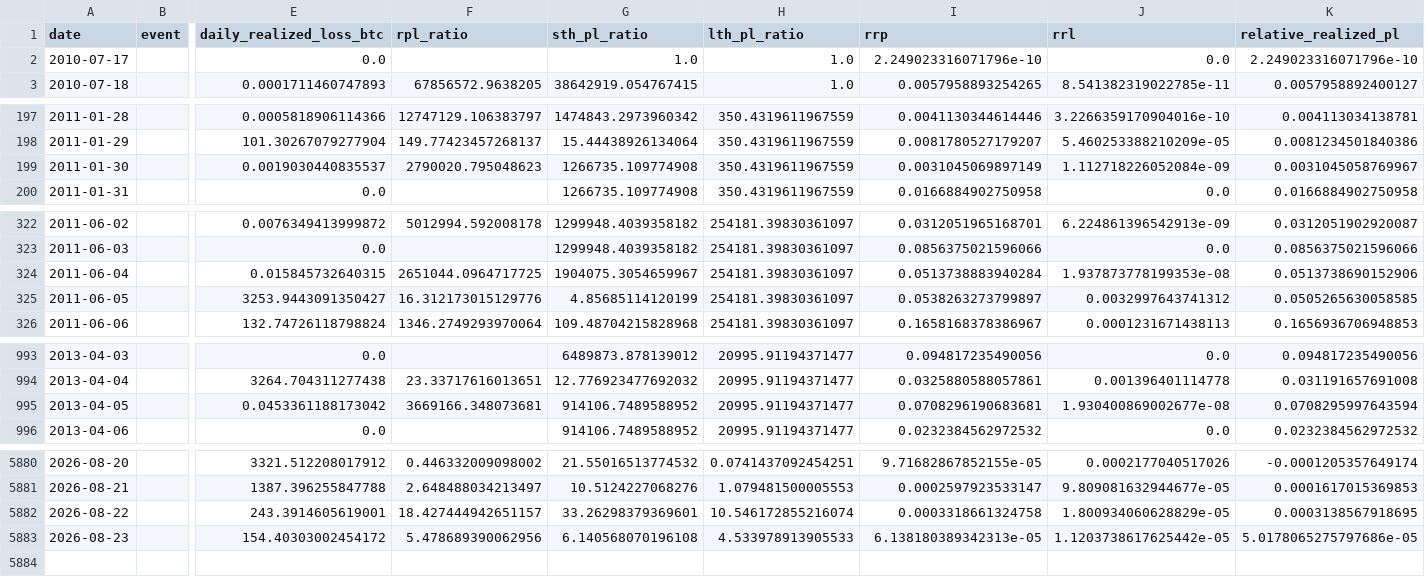
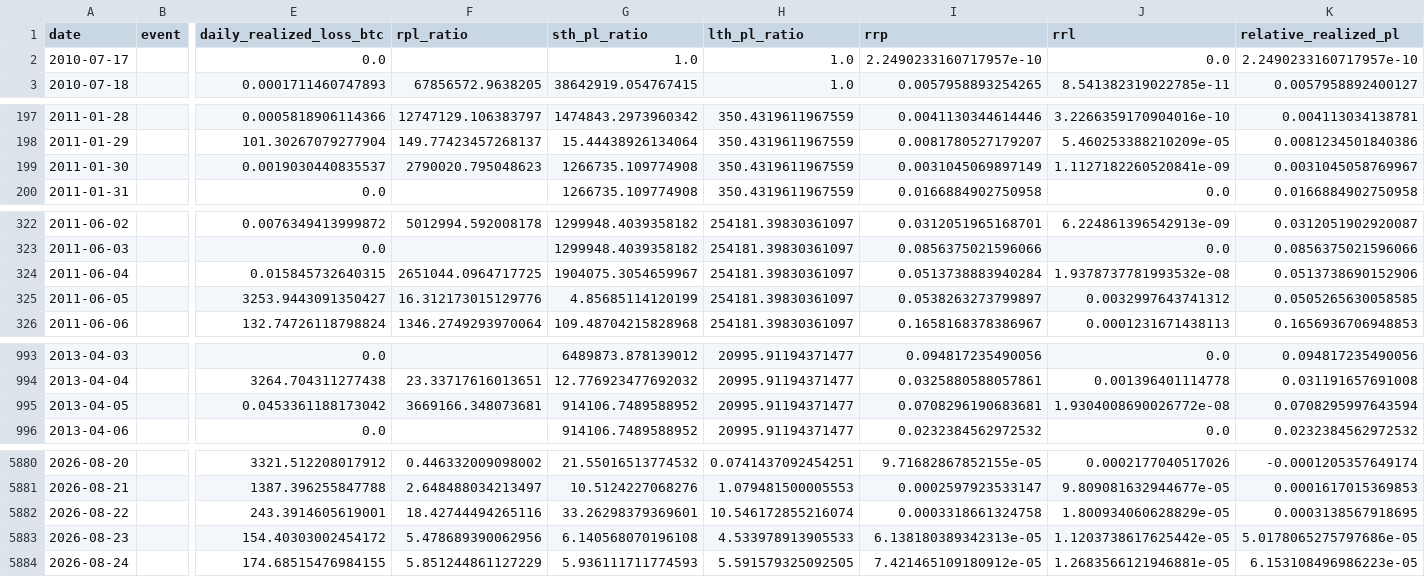
Before and after one commit to yudiyanto88/Onchain-Dashboard, a CSV file: data_pl_events.csv, drawn as a sheet; only a part is shown, gaps mark what is left out; rows hold the shown columns only; the diff covers the shown part only; the diff names each change by its address in the sheet, - before the commit and + after, or states it on an @@ line.

```diff
--- a/data_pl_events.csv
+++ b/data_pl_events.csv
-I2 (rrp): 2.249023316071796e-10
+I2 (rrp): 2.2490233160717957e-10
-K2 (relative_realized_pl): 2.249023316071796e-10
+K2 (relative_realized_pl): 2.2490233160717957e-10
-J199 (rrl): 1.112718226052084e-09
+J199 (rrl): 1.1127182260520841e-09
-J324 (rrl): 1.937873778199353e-08
+J324 (rrl): 1.9378737781993532e-08
-J995 (rrl): 1.930400869002677e-08
+J995 (rrl): 1.9304008690026772e-08
-F5882 (rpl_ratio): 18.427444942651157
+F5882 (rpl_ratio): 18.42744494265116
+row 5884: 2026-08-24 |  | 174.68515476984155 | 5.851244861127229 | 5.936111711774593 | 5.591579325092505 | 7.421465109180912e-05 | 1.2683566121946881e-05 | 6.153108496986223e-05
```
Also changed, not shown: 2 edited cells elsewhere in this file, data_cdd.csv, data_momentum.csv, 13 other files.
